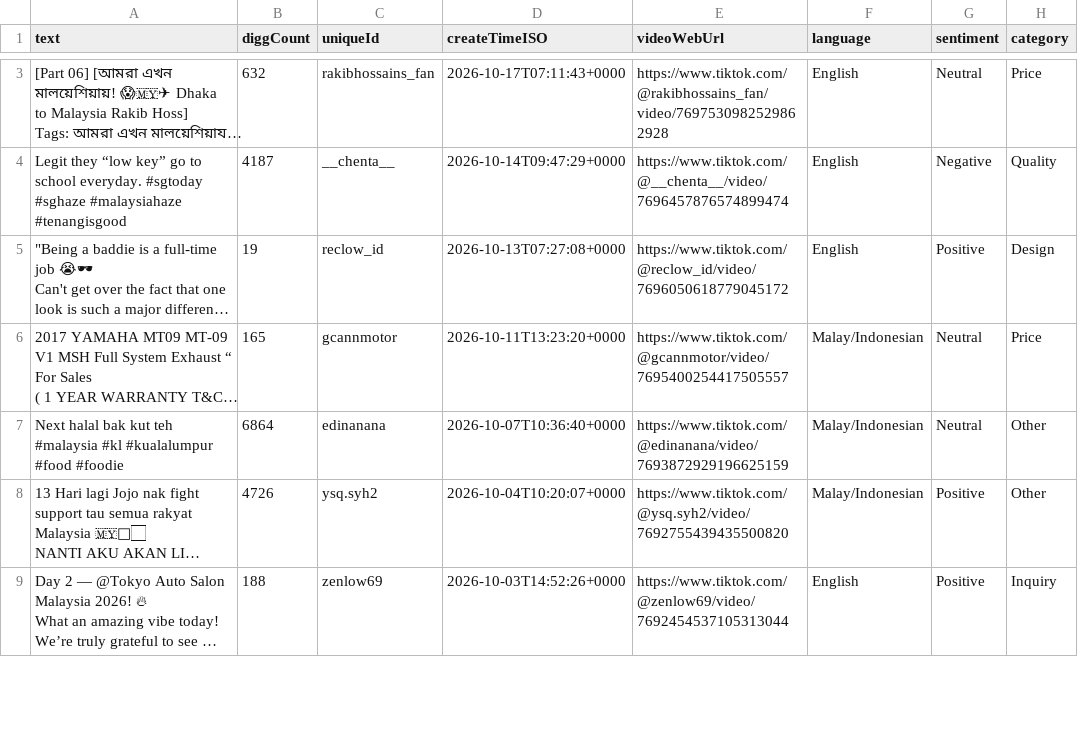
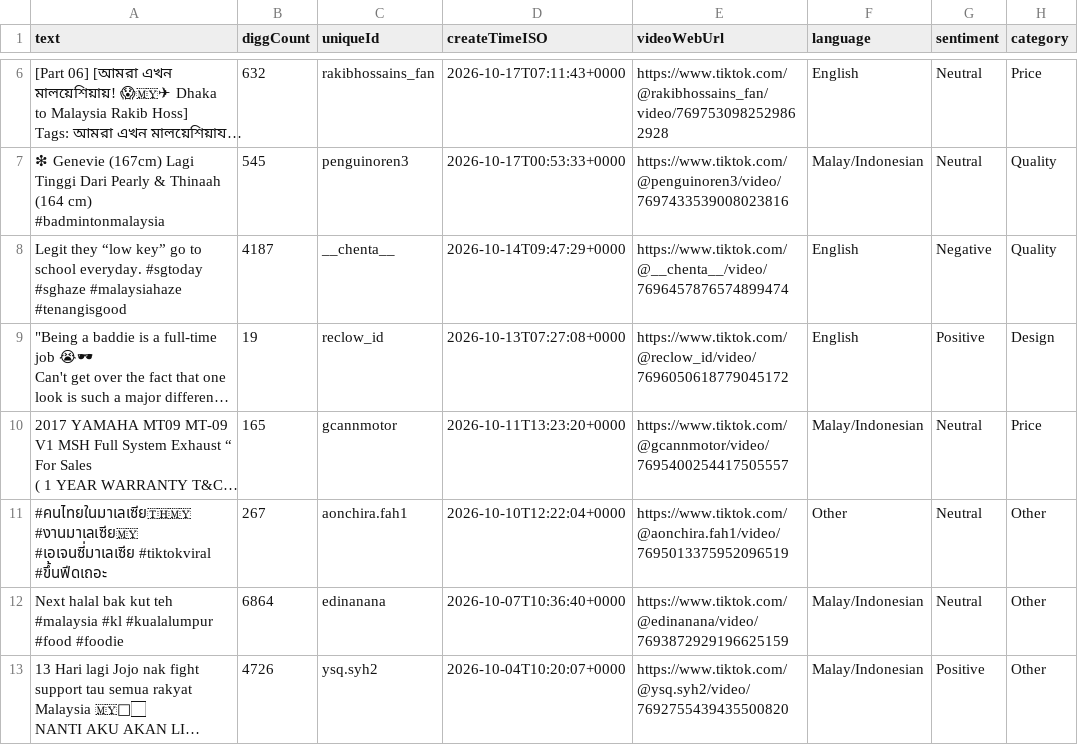
Before and after one commit to hyeran8315-hub/reclow-tiktok-dashboard, a CSV file: reclow_tiktok_analysis.csv, drawn as a sheet; only a part is shown, gaps mark what is left out; the shorter side is filled out with more unchanged rows; long unchanged cells end in …; ↵ is a line break in a cell; the diff covers the shown part only; the diff names each change by its address in the sheet, - before the commit and + after, or states it on an @@ line.

```diff
--- a/reclow_tiktok_analysis.csv
+++ b/reclow_tiktok_analysis.csv
+row 7: ❇ Genevie (167cm) Lagi Tinggi Dari Pearly & Thinaah (164 cm) ↵ #badmintonmalaysia | 545 | penguinoren3 | 2026-10-17T00:53:33+0000 | https://www.tiktok.com/@penguinoren3/video/7697433539008023816 | Malay/Indonesian | Neutral | Quality
+row 11: #คนไทยในมาเลเซีย🇹🇭🇲🇾 #งานมาเลเซีย🇲🇾 #เอเจนซี่มาเลเซีย #tiktokviral #ขึ้นฟีดเถอะ | 267 | aonchira.fah1 | 2026-10-10T12:22:04+0000 | https://www.tiktok.com/@aonchira.fah1/video/7695013375952096519 | Other | Neutral | Other
```
Also changed, not shown: 14 added rows and 15 edited cells elsewhere in this file.
